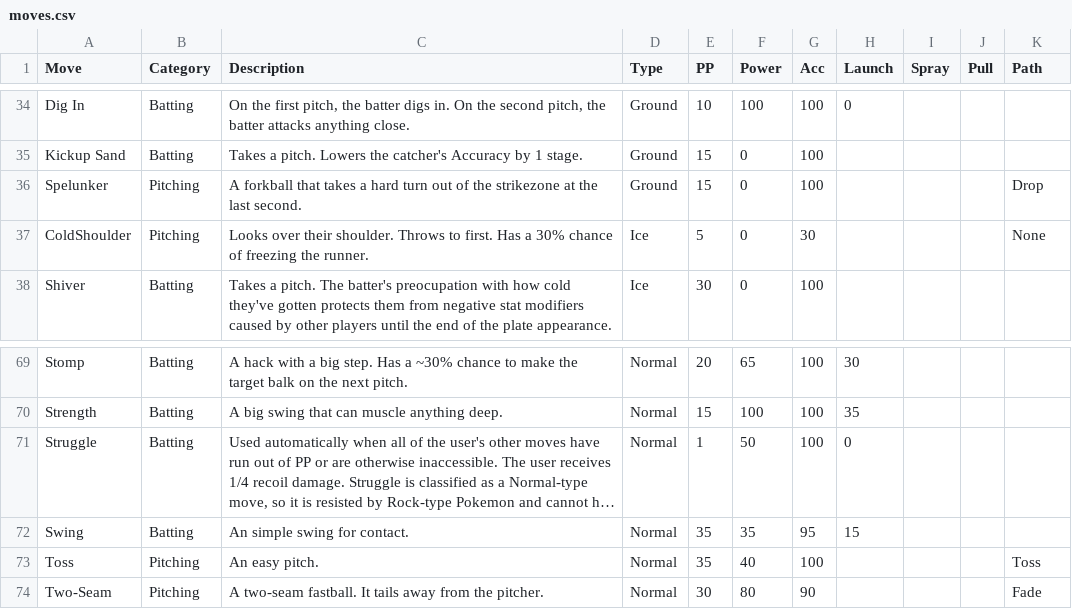
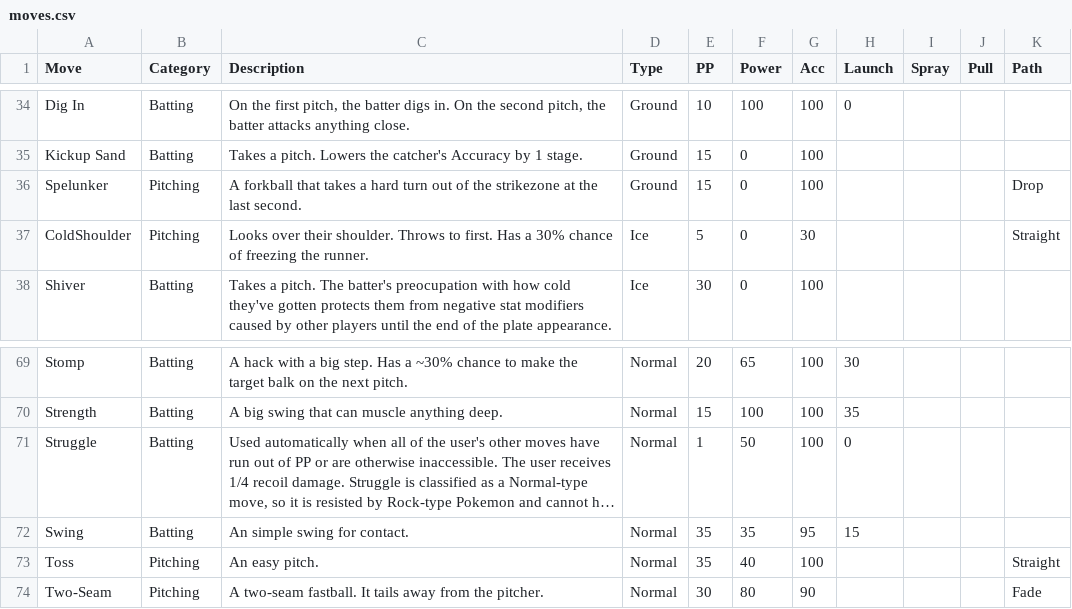
Before and after one commit to Q-Bert-Reynolds/gbedit, a CSV file: data/moves.csv, drawn as a sheet; only a part is shown, gaps mark what is left out; long unchanged cells end in …; the diff names each change by its address in the sheet, - before the commit and + after, or states it on an @@ line.

Commit message:
restructures move data to store move id

```diff
--- a/data/moves.csv
+++ b/data/moves.csv
-K37 (Path): None
+K37 (Path): Straight
-K73 (Path): Toss
+K73 (Path): Straight
```
Also changed, not shown: 3 other files.
